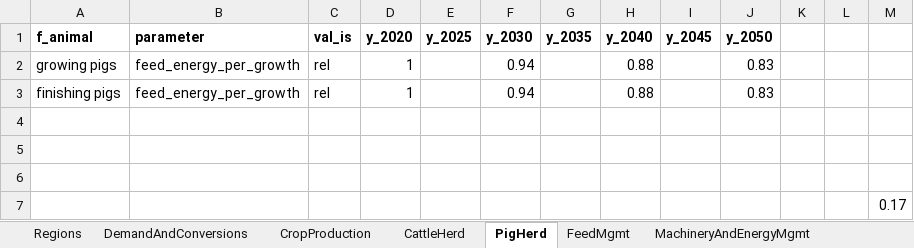
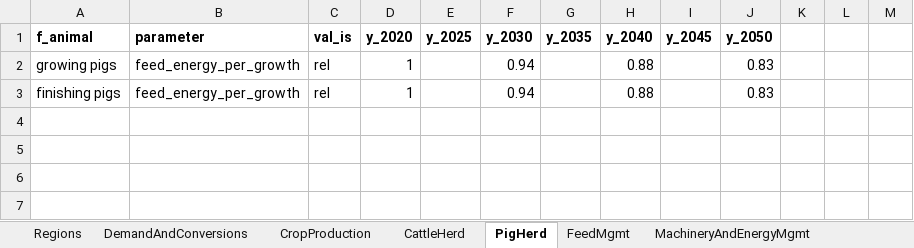
Before and after one commit to SLU-foodsystems/CIBUSmod, an Excel workbook: data/scenarios/food_as_industry.xlsx, sheet PigHerd, drawn as a sheet; values as stored, in another font and other column widths than the file's, no borders; the diff names each change by its address in the sheet, - before the commit and + after, or states it on an @@ line.

Commit message:
minor change in scenario data

```diff
--- a/data/scenarios/food_as_industry.xlsx (sheet PigHerd)
+++ b/data/scenarios/food_as_industry.xlsx (sheet PigHerd)
-row 4: (empty)
-row 5: (empty)
-row 6: (empty)
-row 7:  |  |  |  |  |  |  |  |  |  |  |  | 0.17
```
